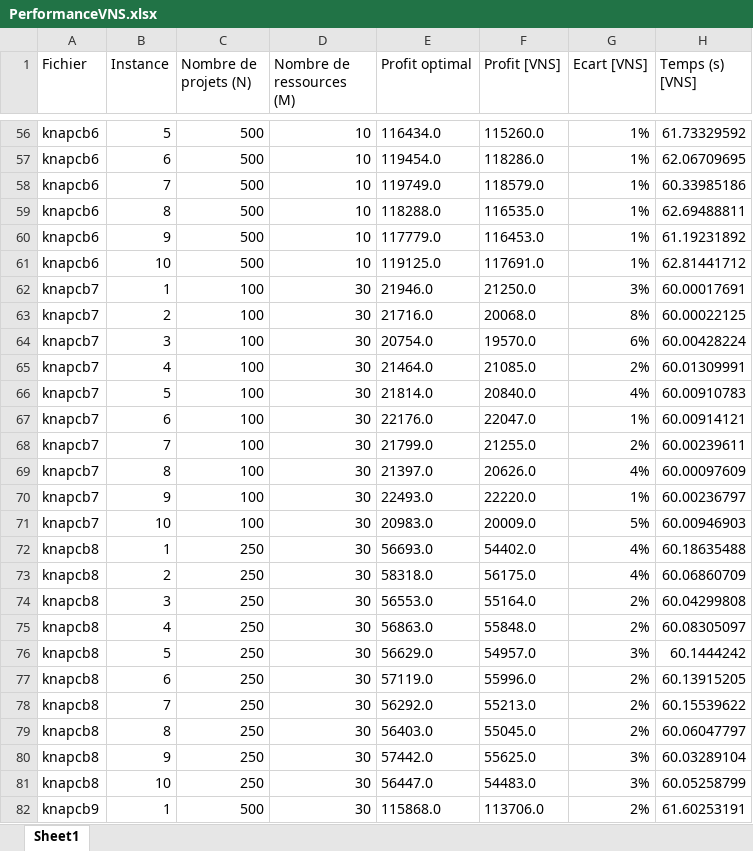
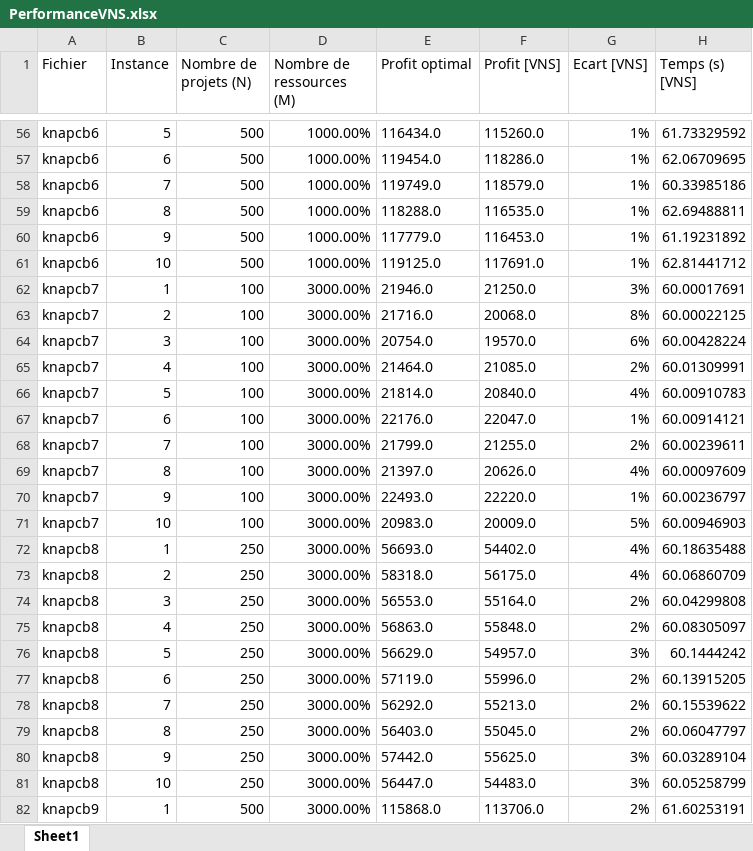
Before and after one commit to ChristopherTsa/projet_metaheuristique, an Excel workbook: Final_results/PerformanceVNS.xlsx, sheet Sheet1, drawn as a sheet; only a part is shown, gaps mark what is left out; values as stored, in another font and other column widths than the file's, no borders; the diff covers the shown part only; the diff names each change by its address in the sheet, - before the commit and + after, or states it on an @@ line.

```diff
--- a/Final_results/PerformanceVNS.xlsx (sheet Sheet1)
+++ b/Final_results/PerformanceVNS.xlsx (sheet Sheet1)
-D56:D61 (Nombre de ressources (M)): 10
+D56:D61 (Nombre de ressources (M)): 1000.00%
-D62:D82 (Nombre de ressources (M)): 30
+D62:D82 (Nombre de ressources (M)): 3000.00%
```
Also changed, not shown: 67 edited cells elsewhere in this sheet, Final_results/PerformanceSA.xlsx, 4 other files.
